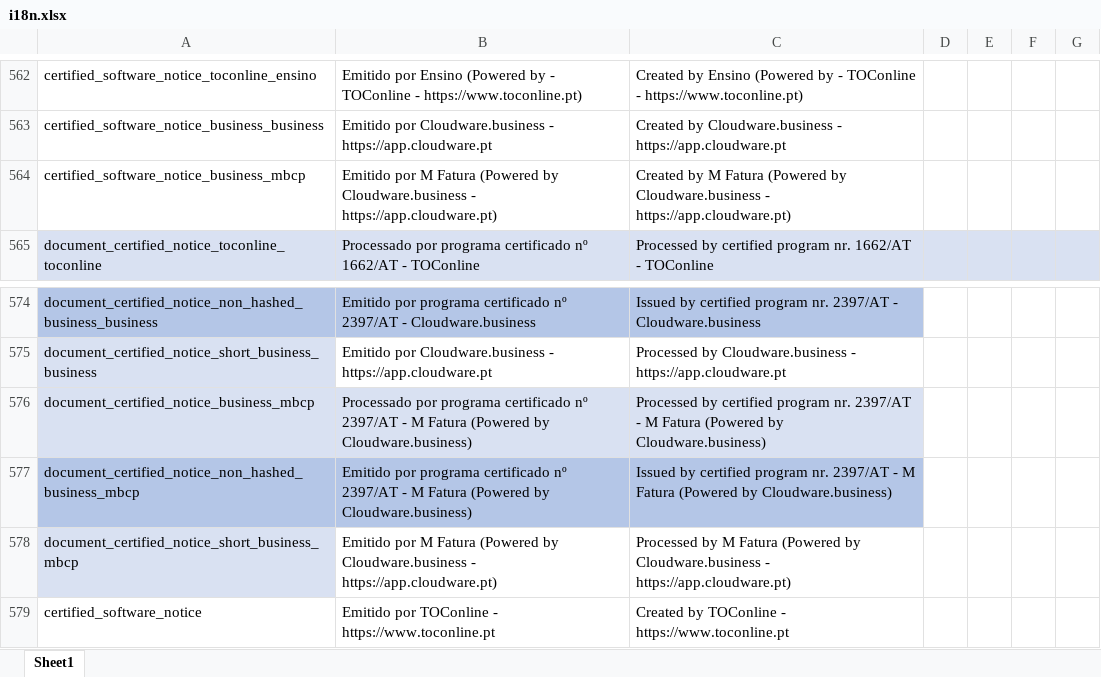
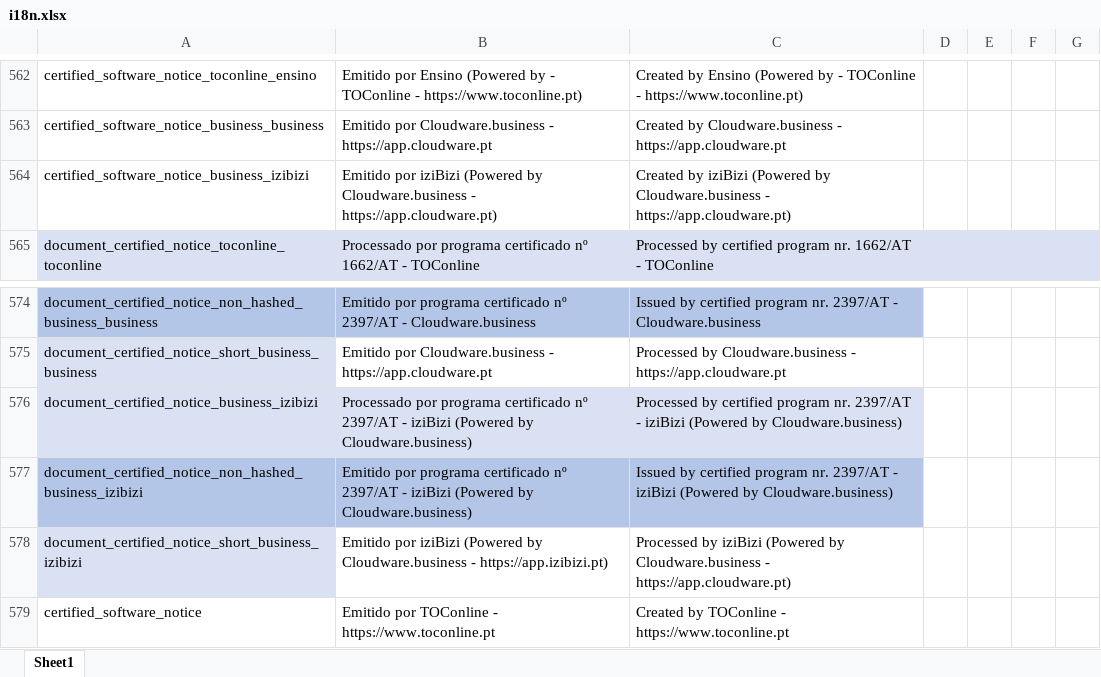
Before and after one commit to vpfpinho/sp-duh, an Excel workbook: config/i18n/i18n.xlsx, sheet Sheet1, drawn as a sheet; only a part is shown, gaps mark what is left out; values as stored, in another font and other column widths than the file's, no borders; table styles not drawn; the diff names each change by its address in the sheet, - before the commit and + after, or states it on an @@ line.

Commit message:
changing notices from mbcp to iziBizi

```diff
--- a/config/i18n/i18n.xlsx (sheet Sheet1)
+++ b/config/i18n/i18n.xlsx (sheet Sheet1)
-A564: certified_software_notice_business_mbcp
+A564: certified_software_notice_business_izibizi
-B564: Emitido por M Fatura (Powered by…
+B564: Emitido por iziBizi (Powered by…
-C564: Created by M Fatura (Powered by…
+C564: Created by iziBizi (Powered by…
-A576: document_certified_notice_business_mbcp
+A576: document_certified_notice_business_izibizi
-B576: …2397/AT - M Fatura (Powered by…
+B576: …2397/AT - iziBizi (Powered by…
-C576: …2397/AT - M Fatura (Powered by…
+C576: …2397/AT - iziBizi (Powered by…
-A577: document_certified_notice_non_hashed_business_mbcp
+A577: document_certified_notice_non_hashed_business_izibizi
-B577: …2397/AT - M Fatura (Powered by…
+B577: …2397/AT - iziBizi (Powered by…
-C577: …2397/AT - M Fatura (Powered by…
+C577: …2397/AT - iziBizi (Powered by…
-A578: document_certified_notice_short_business_mbcp
+A578: document_certified_notice_short_business_izibizi
-B578: Emitido por M Fatura (Powered by Cloudware.business - https://app.cloudware.pt)
+B578: Emitido por iziBizi (Powered by Cloudware.business - https://app.izibizi.pt)
-C578: Processed by M Fatura (Powered by…
+C578: Processed by iziBizi (Powered by…
```
Also changed, not shown: 1 other file.
